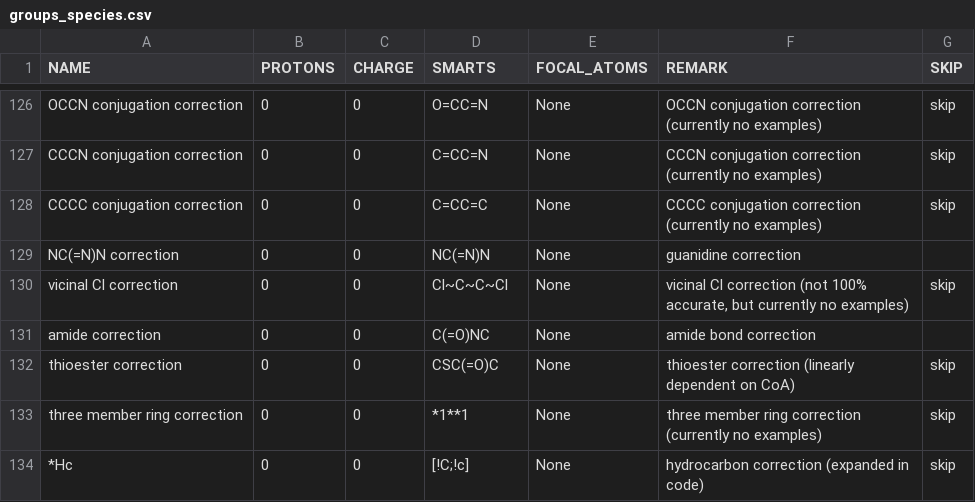
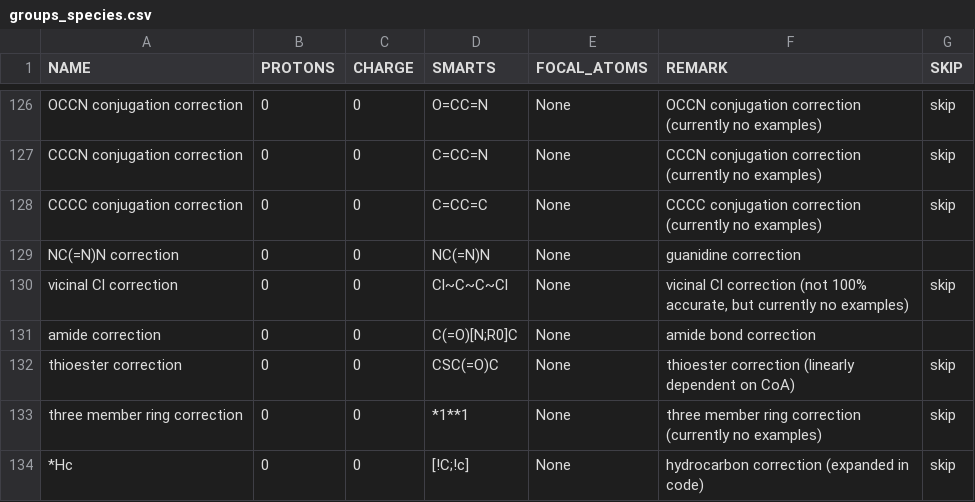
Before and after one commit to eladnoor/milo-lab, a CSV file: data/thermodynamics/groups_species.csv, drawn as a sheet; only a part is shown, gaps mark what is left out.

```diff
--- a/data/thermodynamics/groups_species.csv
+++ b/data/thermodynamics/groups_species.csv
@@ -130,3 +130,3 @@
 "vicinal Cl correction",0,0,"Cl~C~C~Cl","None","vicinal Cl correction (not 100% accurate, but currently no examples)","skip"
-"amide correction",0,0,"C(=O)NC","None","amide bond correction",
+"amide correction",0,0,"C(=O)[N;R0]C","None","amide bond correction",
 "thioester correction",0,0,"CSC(=O)C","None","thioester correction (linearly dependent on CoA)","skip"
```
Also changed, not shown: data/kegg/kegg_additions.csv, 1 other file.
